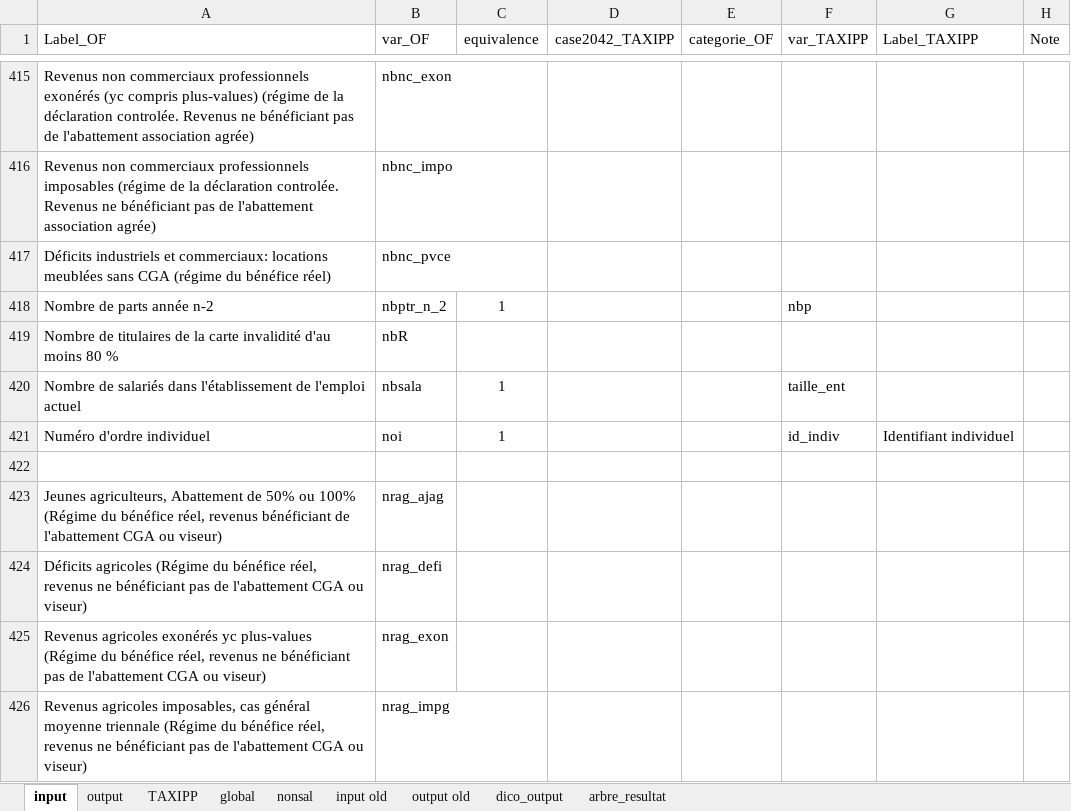
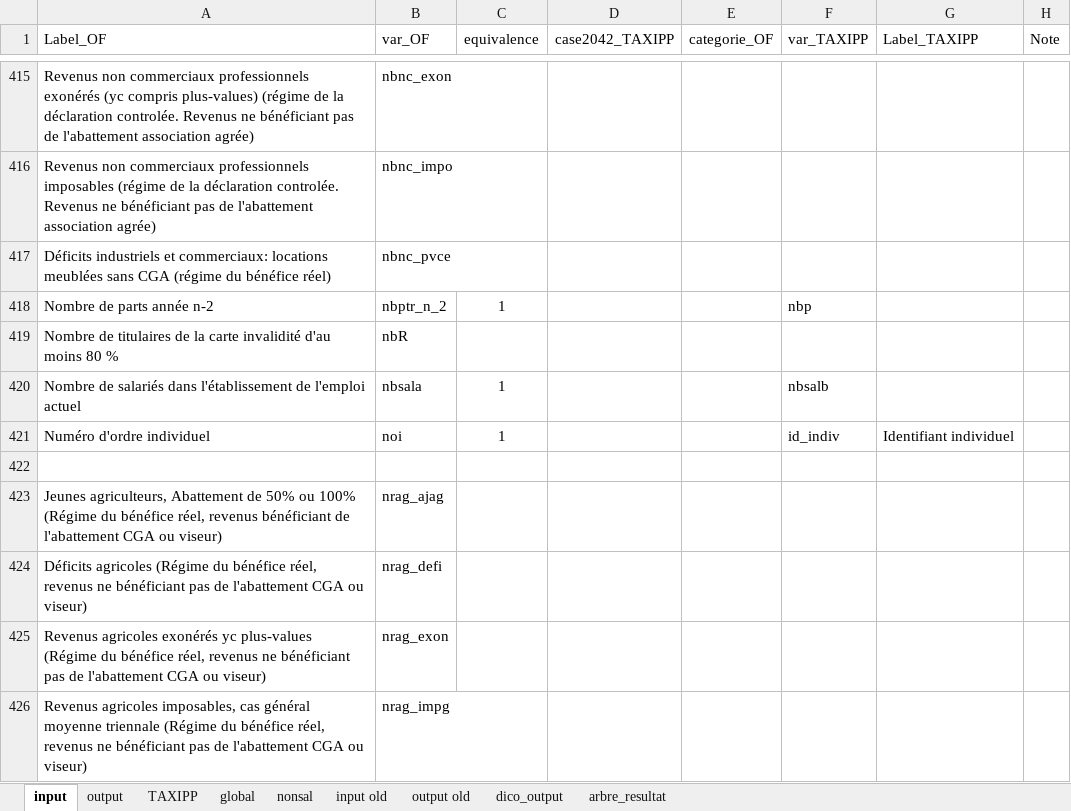
Before and after one commit to malkaguillot/openfisca-taxipp-comparison, an Excel workbook: OpenFisca/correspondances_variables.xlsx, sheet input, drawn as a sheet; only a part is shown, gaps mark what is left out; values as stored, in another font and other column widths than the file's, no borders; the diff names each change by its address in the sheet, - before the commit and + after, or states it on an @@ line.

```diff
--- a/OpenFisca/correspondances_variables.xlsx (sheet input)
+++ b/OpenFisca/correspondances_variables.xlsx (sheet input)
-F420 (var_TAXIPP): taille_ent
+F420 (var_TAXIPP): nbsalb
```
Also changed, not shown: sheet output, 2 other files.
